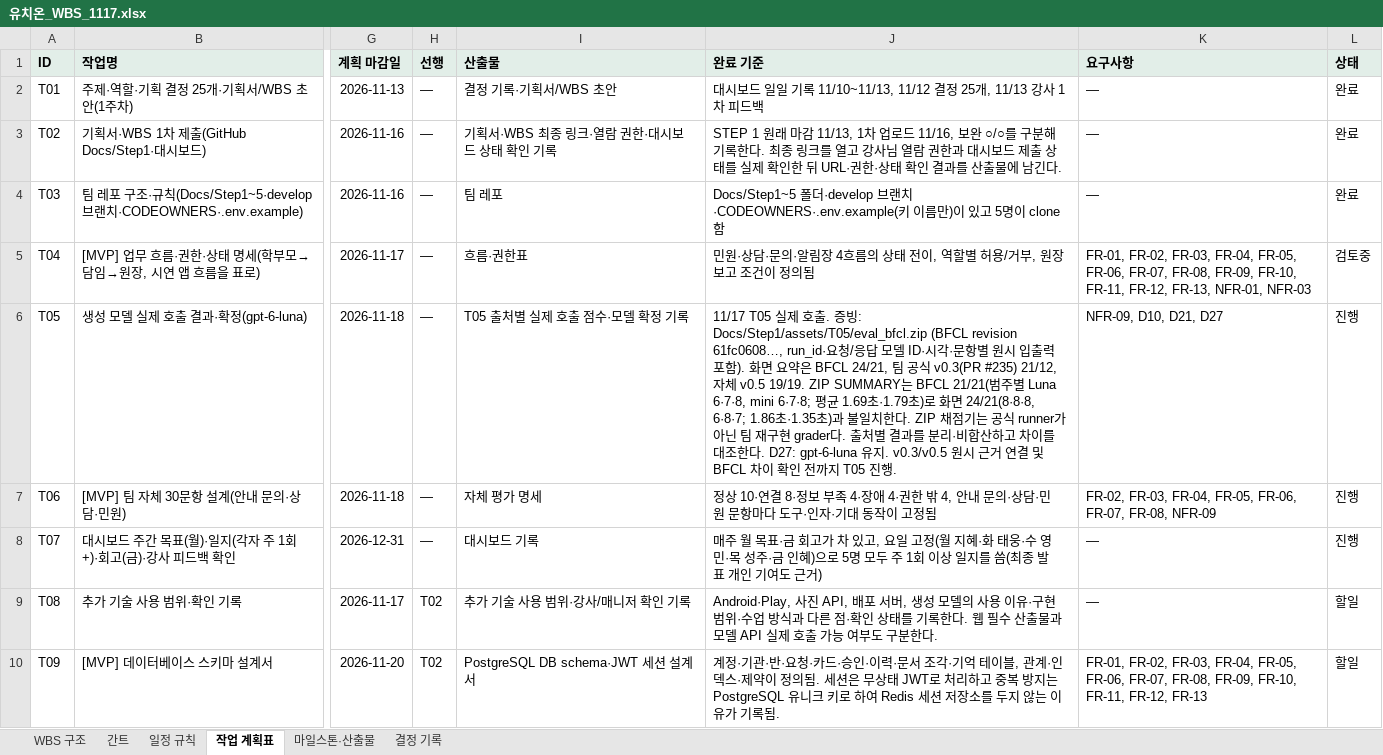
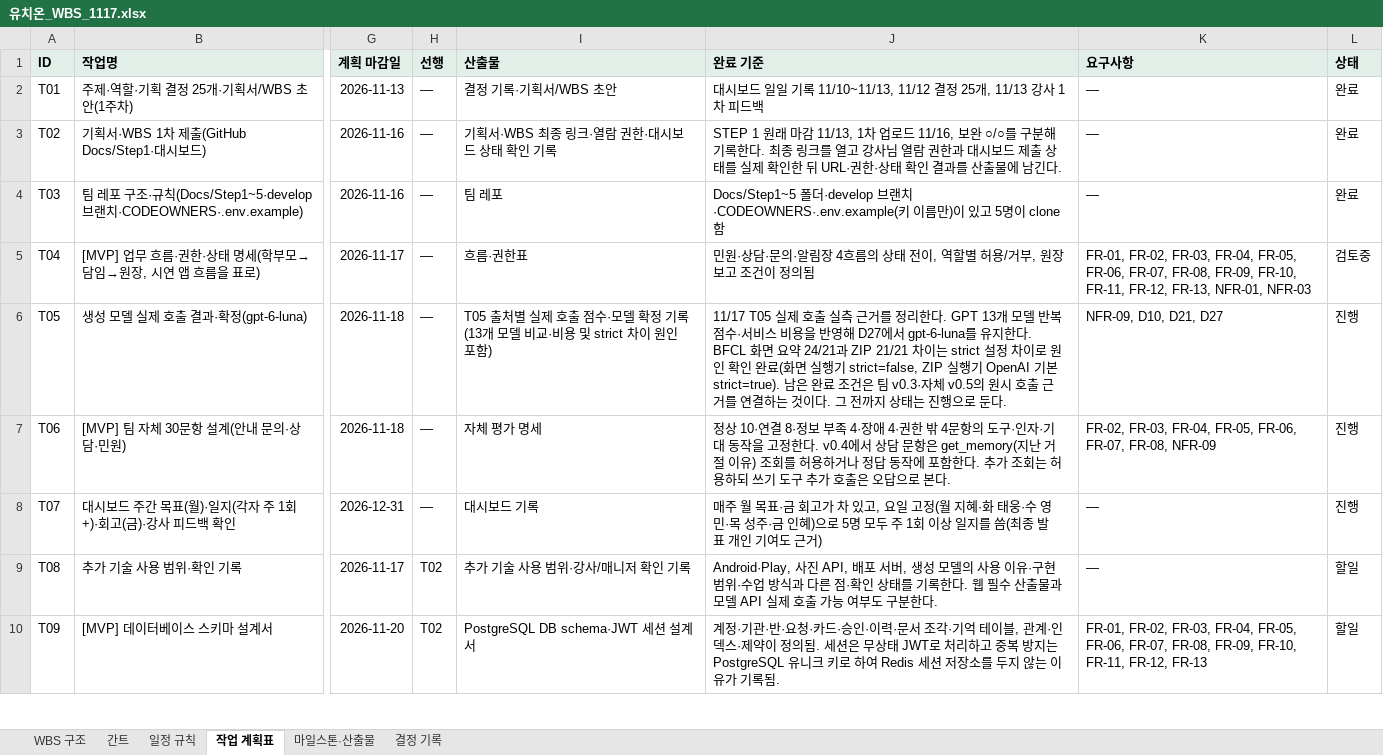
Before and after one commit to aio-final-2team/FinalProject_2Team, an Excel workbook: Docs/Step1/유치온_WBS_1117.xlsx, sheet 작업 계획표, drawn as a sheet; only a part is shown, gaps mark what is left out; values as stored, in another font and other column widths than the file's, no borders; the diff covers the shown part only; the diff names each change by its address in the sheet, - before the commit and + after, or states it on an @@ line.

```diff
--- a/Docs/Step1/유치온_WBS_1117.xlsx (sheet 작업 계획표)
+++ b/Docs/Step1/유치온_WBS_1117.xlsx (sheet 작업 계획표)
-I6 (산출물): T05 출처별 실제 호출 점수·모델 확정 기록
+I6 (산출물): T05 출처별 실제 호출 점수·모델 확정 기록(13개 모델 비교·비용 및 strict 차이 원인 포함)
-J6 (완료 기준): …제 호출. 증빙: Docs/Step1/assets/T05/eval_bfcl.zip (BFCL revision 61fc0608…, run_id·요청/응답 모델 ID·시각·문항별 원시 입출력 포함). 화면 요약은 BFCL 24/21, 팀 공식 v0.3(PR #235) 21/12, 자체 v0.5 19/19. ZIP SUMMARY는 BFCL 21/21(범주별 Luna 6·7·8, mini 6·7·8; 평균 1.69초·1.79초)로 화면 24/21(8·8·8, 6·8·7; 1.86초·1.35초)과 불일치한다. ZIP 채점기는 공식 runner가 아닌 팀 재구현 grader다. 출처별 결과를 분리·비합산하고 차이를 대조한다. D27: gpt-6-luna 유지. v0.3/v0.5 원시 근거 연결 및 BFCL 차이 확인 전까지 T05 진행.
+J6 (완료 기준): …제 호출 실측 근거를 정리한다. GPT 13개 모델 반복 점수·서비스 비용을 반영해 D27에서 gpt-6-luna를 유지한다. BFCL 화면 요약 24/21과 ZIP 21/21 차이는 strict 설정 차이로 원인 확인 완료(화면 실행기 strict=false, ZIP 실행기 OpenAI 기본 strict=true). 남은 완료 조건은 팀 v0.3·자체 v0.5의 원시 호출 근거를 연결하는 것이다. 그 전까지 상태는 진행으로 둔다.
-J7 (완료 기준): …한 밖 4, 안내 문의·상담·민원 문항마다 도구·인자·기대 동작이 고정됨
+J7 (완료 기준): …한 밖 4문항의 도구·인자·기대 동작을 고정한다. v0.4에서 상담 문항은 get_memory(지난 거절 이유) 조회를 허용하거나 정답 동작에 포함한다. 추가 조회는 허용하되 쓰기 도구 추가 호출은 오답으로 본다.
```
Also changed, not shown: 10 edited cells elsewhere in this sheet, sheet 결정 기록, 3 other files.
